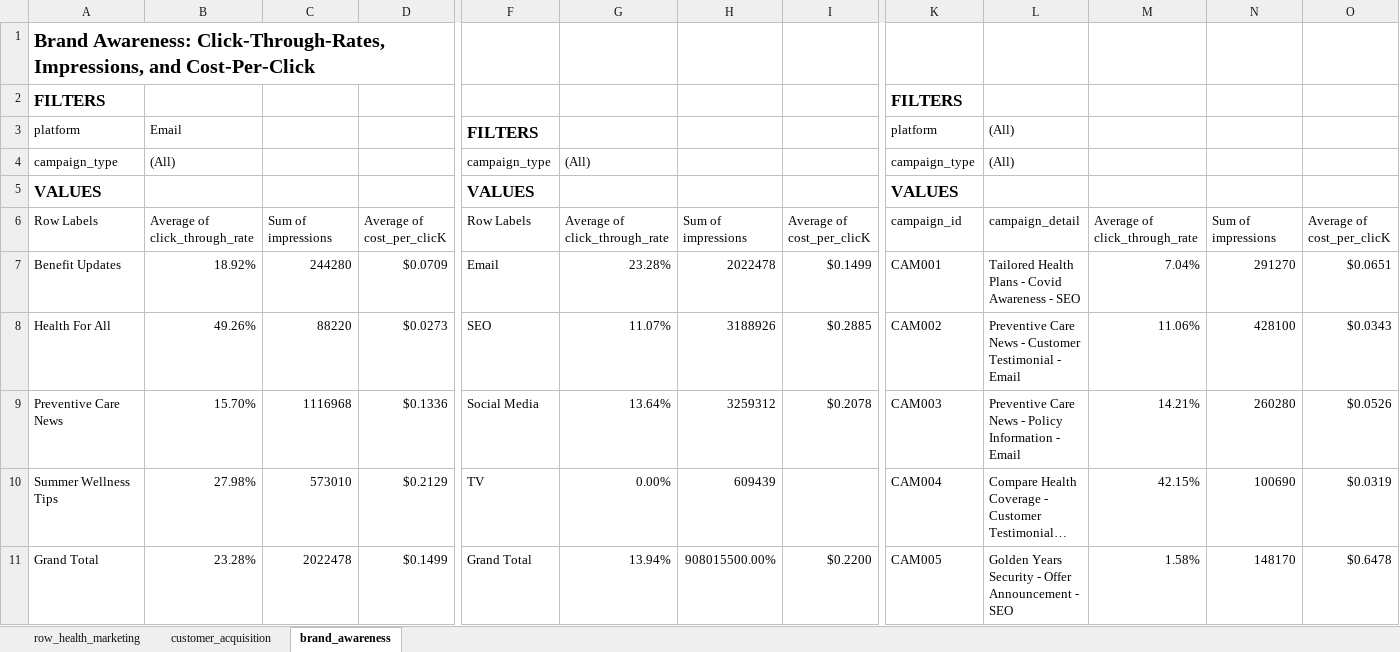
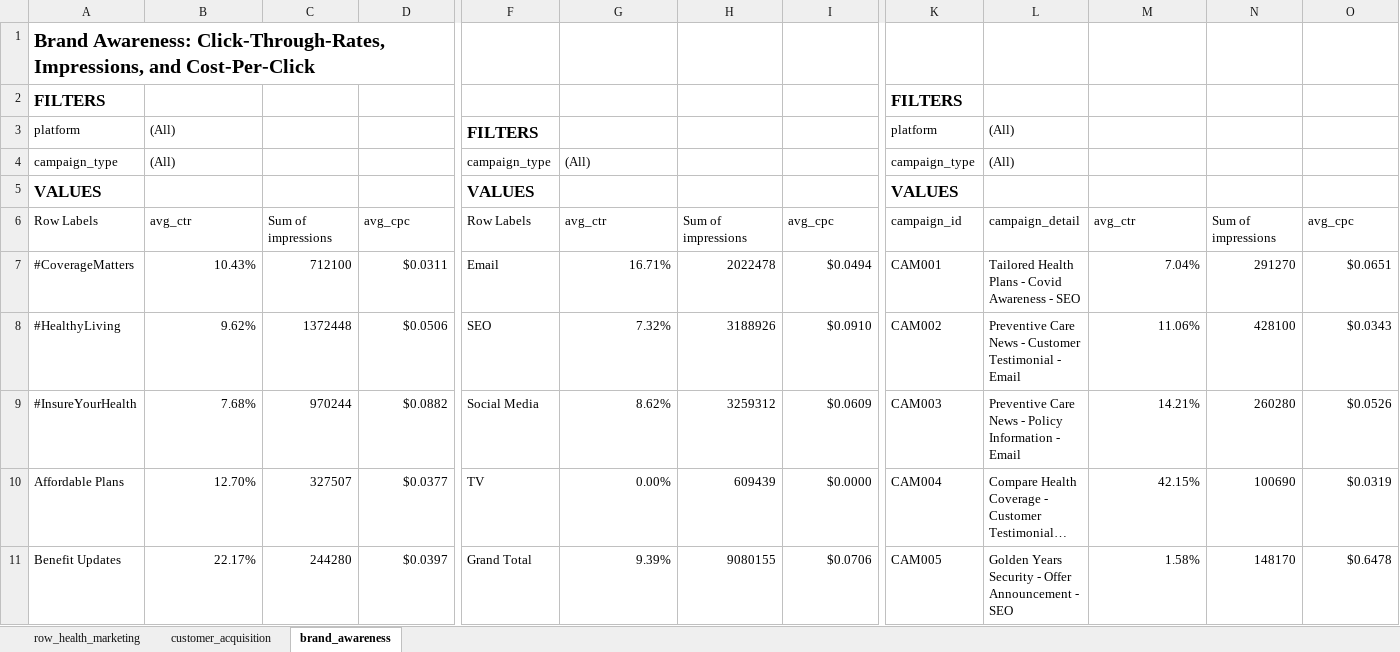
Before and after one commit to sean-atkinson/row_health_wellness_program_analysis, an Excel workbook: excel/row_health_marketing_workbook.xlsx, sheet brand_awareness, drawn as a sheet; only a part is shown, gaps mark what is left out; long unchanged cells end in …; values as stored, in another font and other column widths than the file's, no borders; conditional formats not drawn; removed rows and columns are numbered as before the commit, all else as after; rows hold the shown columns only; the diff covers the shown part only; the diff names each change by its address in the sheet, - before the commit and + after, or states it on an @@ line.

Commit message:
updating brand awareness sheet

```diff
--- a/excel/row_health_marketing_workbook.xlsx (sheet brand_awareness)
+++ b/excel/row_health_marketing_workbook.xlsx (sheet brand_awareness)
-B3: Email
+B3: (All)
-B6: Average of click_through_rate
+B6: avg_ctr
-D6: Average of cost_per_clicK
+D6: avg_cpc
-G6: Average of click_through_rate
+G6: avg_ctr
-I6: Average of cost_per_clicK
+I6: avg_cpc
-M6: Average of click_through_rate
+M6: avg_ctr
-O6: Average of cost_per_clicK
+O6: avg_cpc
-A7: Benefit Updates
+A7: #CoverageMatters
-B7: 18.92%
+B7: 10.43%
-C7: 244280
+C7: 712100
-D7: $0.0709
+D7: $0.0311
-G7: 23.28%
+G7: 16.71%
-I7: $0.1499
+I7: $0.0494
-A8: Health For All
+A8: #HealthyLiving
-B8: 49.26%
+B8: 9.62%
-C8: 88220
+C8: 1372448
-D8: $0.0273
+D8: $0.0506
-G8: 11.07%
+G8: 7.32%
-I8: $0.2885
+I8: $0.0910
-A9: Preventive Care News
+A9: #InsureYourHealth
-B9: 15.70%
+B9: 7.68%
-C9: 1116968
+C9: 970244
-D9: $0.1336
+D9: $0.0882
-G9: 13.64%
+G9: 8.62%
-I9: $0.2078
+I9: $0.0609
-A10: Summer Wellness Tips
+A10: Affordable Plans
-B10: 27.98%
+B10: 12.70%
-C10: 573010
+C10: 327507
-D10: $0.2129
+D10: $0.0377
-I10: (empty)
+I10: $0.0000
-row 11: Grand Total | 23.28% | 2022478 | $0.1499 | Grand Total | 13.94% | 908015500.00% | $0.2200 | CAM005 | Golden Years Security - Offer Announcement - SEO | 1.58% | 148170 | $0.6478
+row 11: Benefit Updates | 22.17% | 244280 | $0.0397 | Grand Total | 9.39% | 9080155 | $0.0706 | CAM005 | Golden Years Security - Offer Announcement - SEO | 1.58% | 148170 | $0.6478
```
Also changed, not shown: 44 edited cells elsewhere in this sheet, sheet row_health_marketing.
